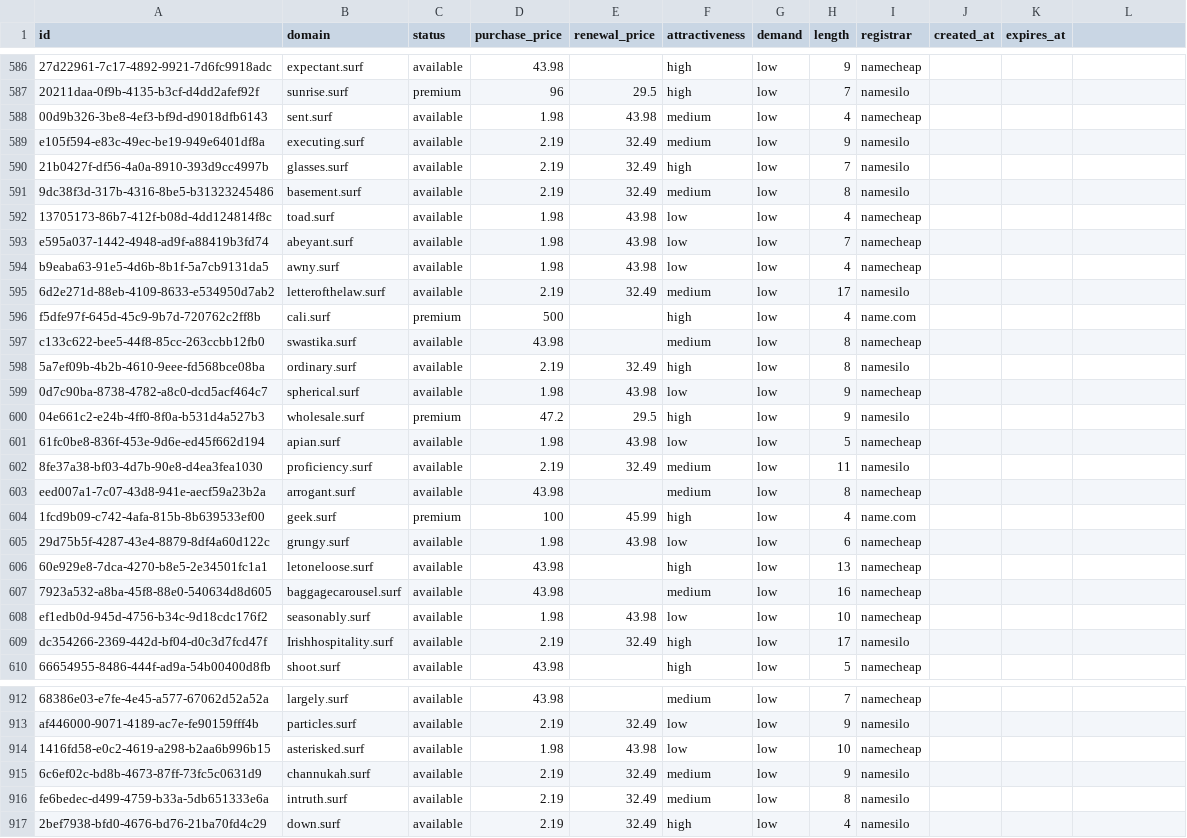
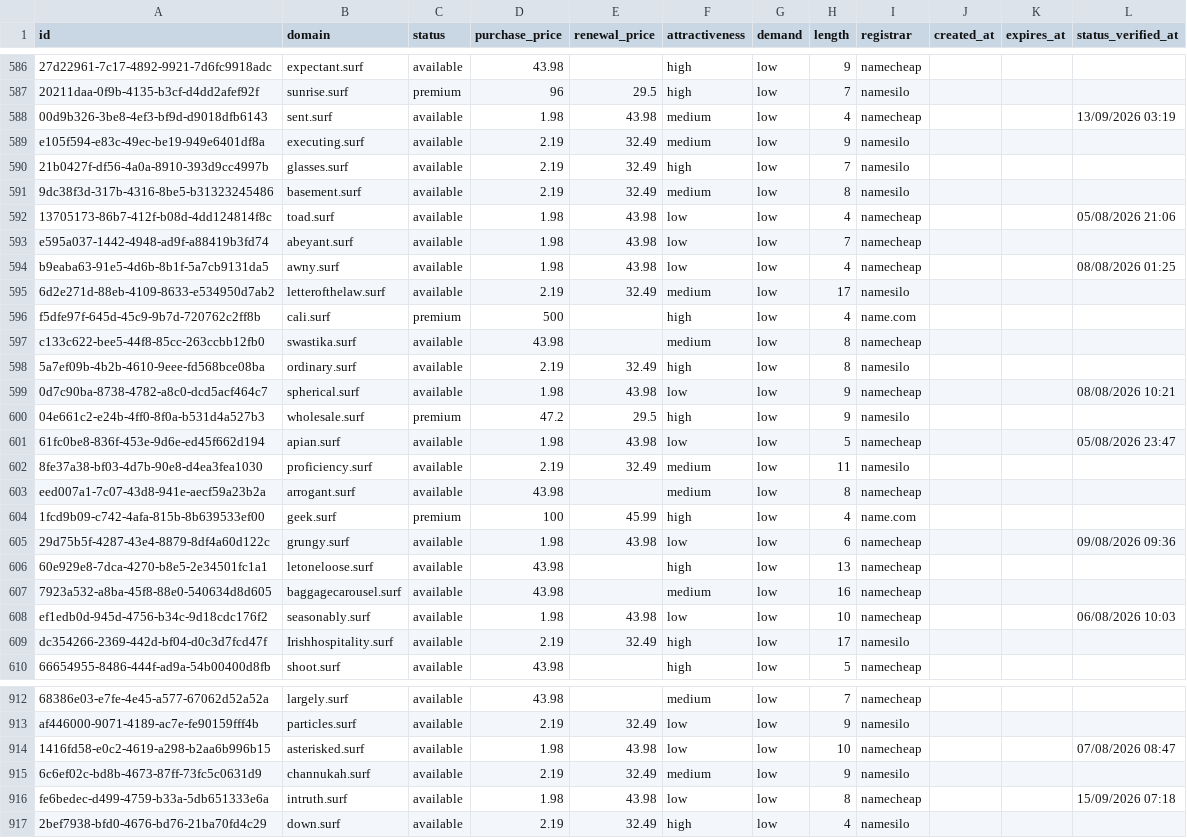
Before and after one commit to UniqueDomains/surf-oneword-domains, a CSV file: surf.csv, drawn as a sheet; only a part is shown, gaps mark what is left out; the diff covers the shown part only; the diff names each change by its address in the sheet, - before the commit and + after, or states it on an @@ line.

Commit message:
Domains update

```diff
--- a/surf.csv
+++ b/surf.csv
-L1: (empty)
+L1: status_verified_at
-L588 (status_verified_at): (empty)
+L588 (status_verified_at): 13/09/2026 03:19
-L592 (status_verified_at): (empty)
+L592 (status_verified_at): 05/08/2026 21:06
-L594 (status_verified_at): (empty)
+L594 (status_verified_at): 08/08/2026 01:25
-L599 (status_verified_at): (empty)
+L599 (status_verified_at): 08/08/2026 10:21
-L601 (status_verified_at): (empty)
+L601 (status_verified_at): 05/08/2026 23:47
-L605 (status_verified_at): (empty)
+L605 (status_verified_at): 09/08/2026 09:36
-L608 (status_verified_at): (empty)
+L608 (status_verified_at): 06/08/2026 10:03
-L914 (status_verified_at): (empty)
+L914 (status_verified_at): 07/08/2026 08:47
-D916 (purchase_price): 2.19
+D916 (purchase_price): 1.98
-E916 (renewal_price): 32.49
+E916 (renewal_price): 43.98
-F916 (attractiveness): medium
+F916 (attractiveness): low
-I916 (registrar): namesilo
+I916 (registrar): namecheap
-L916 (status_verified_at): (empty)
+L916 (status_verified_at): 15/09/2026 07:18
```
Also changed, not shown: 119 edited cells elsewhere in this file, 6 other files.
